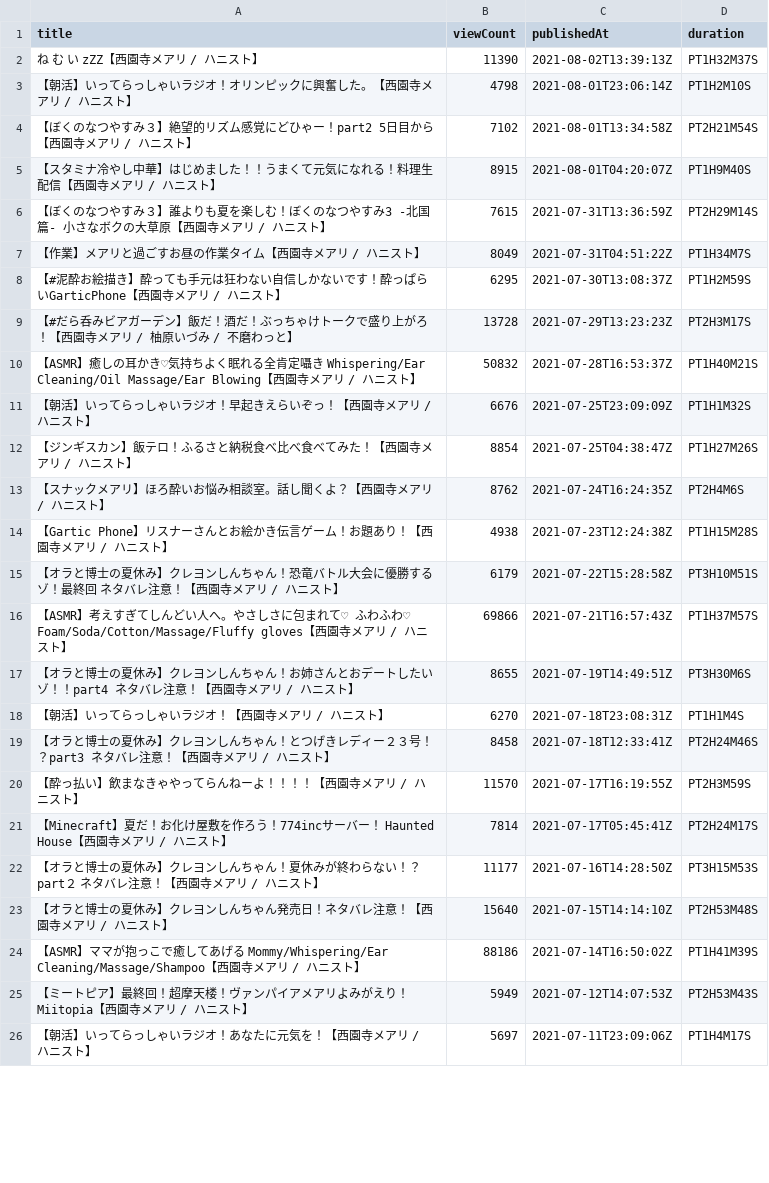
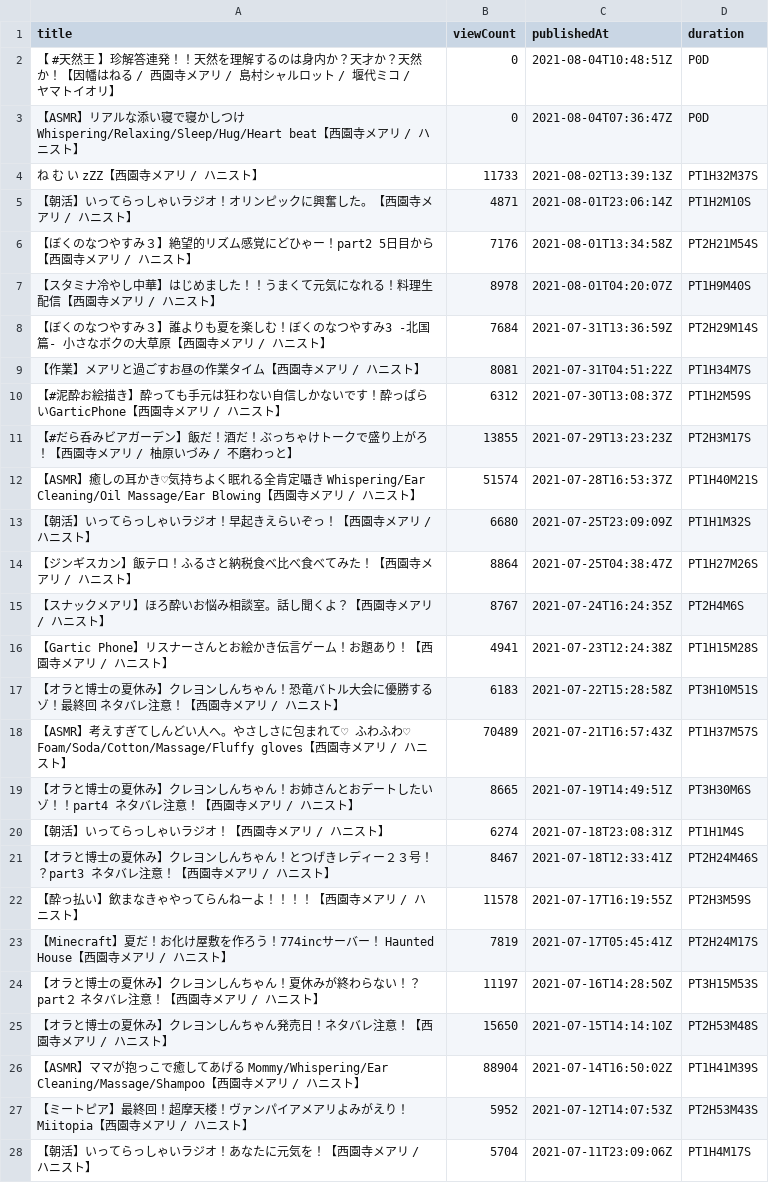
Before and after one commit to publictrain/oshihuya, a CSV file: videos_report_mea.csv, drawn as a sheet; only a part is shown; the diff covers the shown part only.

```diff
--- a/videos_report_mea.csv
+++ b/videos_report_mea.csv
@@ -1,26 +1,28 @@
 title,viewCount,publishedAt,duration
-ね　む　い　zZZ【西園寺メアリ / ハニスト】,11390,2021-08-02T13:39:13Z,PT1H32M37S
-【朝活】いってらっしゃいラジオ！オリンピックに興奮した。【西園寺メアリ / ハニスト】,4798,2021-08-01T23:06:14Z,PT1H2M10S
-【ぼくのなつやすみ３】絶望的リズム感覚にどひゃー！part2　5日目から【西園寺メアリ / ハニスト】,7102,2021-08-01T13:34:58Z,PT2H21M54S
-【スタミナ冷やし中華】はじめました！！うまくて元気になれる！料理生配信【西園寺メアリ / ハニスト】,8915,2021-08-01T04:20:07Z,PT1H9M40S
-【ぼくのなつやすみ３】誰よりも夏を楽しむ！ぼくのなつやすみ3 -北国篇- 小さなボクの大草原【西園寺メアリ / ハニスト】,7615,2021-07-31T13:36:59Z,PT2H29M14S
-【作業】メアリと過ごすお昼の作業タイム【西園寺メアリ / ハニスト】,8049,2021-07-31T04:51:22Z,PT1H34M7S
-【#泥酔お絵描き】酔っても手元は狂わない自信しかないです！酔っぱらいGarticPhone【西園寺メアリ / ハニスト】,6295,2021-07-30T13:08:37Z,PT1H2M59S
-【#だら呑みビアガーデン】飯だ！酒だ！ぶっちゃけトークで盛り上がろ！【西園寺メアリ / 柚原いづみ / 不磨わっと】,13728,2021-07-29T13:23:23Z,PT2H3M17S
-【ASMR】癒しの耳かき♡気持ちよく眠れる全肯定囁き  Whispering/Ear Cleaning/Oil Massage/Ear Blowing【西園寺メアリ / ハニスト】,50832,2021-07-28T16:53:37Z,PT1H40M21S
-【朝活】いってらっしゃいラジオ！早起きえらいぞっ！【西園寺メアリ / ハニスト】,6676,2021-07-25T23:09:09Z,PT1H1M32S
-【ジンギスカン】飯テロ！ふるさと納税食べ比べ食べてみた！【西園寺メアリ / ハニスト】,8854,2021-07-25T04:38:47Z,PT1H27M26S
-【スナックメアリ】ほろ酔いお悩み相談室。話し聞くよ？【西園寺メアリ / ハニスト】,8762,2021-07-24T16:24:35Z,PT2H4M6S
-【Gartic Phone】リスナーさんとお絵かき伝言ゲーム！お題あり！【西園寺メアリ / ハニスト】,4938,2021-07-23T12:24:38Z,PT1H15M28S
-【オラと博士の夏休み】クレヨンしんちゃん！恐竜バトル大会に優勝するゾ！最終回　ネタバレ注意！【西園寺メアリ / ハニスト】,6179,2021-07-22T15:28:58Z,PT3H10M51S
-【ASMR】考えすぎてしんどい人へ。やさしさに包まれて♡　ふわふわ♡　Foam/Soda/Cotton/Massage/Fluffy gloves【西園寺メアリ / ハニスト】,69866,2021-07-21T16:57:43Z,PT1H37M57S
-【オラと博士の夏休み】クレヨンしんちゃん！お姉さんとおデートしたいゾ！！part4　ネタバレ注意！【西園寺メアリ / ハニスト】,8655,2021-07-19T14:49:51Z,PT3H30M6S
-【朝活】いってらっしゃいラジオ！【西園寺メアリ / ハニスト】,6270,2021-07-18T23:08:31Z,PT1H1M4S
-【オラと博士の夏休み】クレヨンしんちゃん！とつげきレディー２３号！？part3　ネタバレ注意！【西園寺メアリ / ハニスト】,8458,2021-07-18T12:33:41Z,PT2H24M46S
-【酔っ払い】飲まなきゃやってらんねーよ！！！！【西園寺メアリ / ハニスト】,11570,2021-07-17T16:19:55Z,PT2H3M59S
-【Minecraft】夏だ！お化け屋敷を作ろう！774incサーバー！ Haunted House【西園寺メアリ / ハニスト】,7814,2021-07-17T05:45:41Z,PT2H24M17S
-【オラと博士の夏休み】クレヨンしんちゃん！夏休みが終わらない！？part２　ネタバレ注意！【西園寺メアリ / ハニスト】,11177,2021-07-16T14:28:50Z,PT3H15M53S
-【オラと博士の夏休み】クレヨンしんちゃん発売日！ネタバレ注意！【西園寺メアリ / ハニスト】,15640,2021-07-15T14:14:10Z,PT2H53M48S
-【ASMR】ママが抱っこで癒してあげる　Mommy/Whispering/Ear Cleaning/Massage/Shampoo【西園寺メアリ / ハニスト】,88186,2021-07-14T16:50:02Z,PT1H41M39S
-【ミートピア】最終回！超摩天楼！ヴァンパイアメアリよみがえり！　Miitopia【西園寺メアリ / ハニスト】,5949,2021-07-12T14:07:53Z,PT2H53M43S
-【朝活】いってらっしゃいラジオ！あなたに元気を！【西園寺メアリ / ハニスト】,5697,2021-07-11T23:09:06Z,PT1H4M17S
+【 #天然王 】珍解答連発！！天然を理解するのは身内か？天才か？天然か！【因幡はねる / 西園寺メアリ / 島村シャルロット / 堰代ミコ / ヤマトイオリ】,0,2021-08-04T10:48:51Z,P0D
+【ASMR】リアルな添い寝で寝かしつけ Whispering/Relaxing/Sleep/Hug/Heart beat【西園寺メアリ / ハニスト】,0,2021-08-04T07:36:47Z,P0D
+ね　む　い　zZZ【西園寺メアリ / ハニスト】,11733,2021-08-02T13:39:13Z,PT1H32M37S
+【朝活】いってらっしゃいラジオ！オリンピックに興奮した。【西園寺メアリ / ハニスト】,4871,2021-08-01T23:06:14Z,PT1H2M10S
+【ぼくのなつやすみ３】絶望的リズム感覚にどひゃー！part2　5日目から【西園寺メアリ / ハニスト】,7176,2021-08-01T13:34:58Z,PT2H21M54S
+【スタミナ冷やし中華】はじめました！！うまくて元気になれる！料理生配信【西園寺メアリ / ハニスト】,8978,2021-08-01T04:20:07Z,PT1H9M40S
+【ぼくのなつやすみ３】誰よりも夏を楽しむ！ぼくのなつやすみ3 -北国篇- 小さなボクの大草原【西園寺メアリ / ハニスト】,7684,2021-07-31T13:36:59Z,PT2H29M14S
+【作業】メアリと過ごすお昼の作業タイム【西園寺メアリ / ハニスト】,8081,2021-07-31T04:51:22Z,PT1H34M7S
+【#泥酔お絵描き】酔っても手元は狂わない自信しかないです！酔っぱらいGarticPhone【西園寺メアリ / ハニスト】,6312,2021-07-30T13:08:37Z,PT1H2M59S
+【#だら呑みビアガーデン】飯だ！酒だ！ぶっちゃけトークで盛り上がろ！【西園寺メアリ / 柚原いづみ / 不磨わっと】,13855,2021-07-29T13:23:23Z,PT2H3M17S
+【ASMR】癒しの耳かき♡気持ちよく眠れる全肯定囁き  Whispering/Ear Cleaning/Oil Massage/Ear Blowing【西園寺メアリ / ハニスト】,51574,2021-07-28T16:53:37Z,PT1H40M21S
+【朝活】いってらっしゃいラジオ！早起きえらいぞっ！【西園寺メアリ / ハニスト】,6680,2021-07-25T23:09:09Z,PT1H1M32S
+【ジンギスカン】飯テロ！ふるさと納税食べ比べ食べてみた！【西園寺メアリ / ハニスト】,8864,2021-07-25T04:38:47Z,PT1H27M26S
+【スナックメアリ】ほろ酔いお悩み相談室。話し聞くよ？【西園寺メアリ / ハニスト】,8767,2021-07-24T16:24:35Z,PT2H4M6S
+【Gartic Phone】リスナーさんとお絵かき伝言ゲーム！お題あり！【西園寺メアリ / ハニスト】,4941,2021-07-23T12:24:38Z,PT1H15M28S
+【オラと博士の夏休み】クレヨンしんちゃん！恐竜バトル大会に優勝するゾ！最終回　ネタバレ注意！【西園寺メアリ / ハニスト】,6183,2021-07-22T15:28:58Z,PT3H10M51S
+【ASMR】考えすぎてしんどい人へ。やさしさに包まれて♡　ふわふわ♡　Foam/Soda/Cotton/Massage/Fluffy gloves【西園寺メアリ / ハニスト】,70489,2021-07-21T16:57:43Z,PT1H37M57S
+【オラと博士の夏休み】クレヨンしんちゃん！お姉さんとおデートしたいゾ！！part4　ネタバレ注意！【西園寺メアリ / ハニスト】,8665,2021-07-19T14:49:51Z,PT3H30M6S
+【朝活】いってらっしゃいラジオ！【西園寺メアリ / ハニスト】,6274,2021-07-18T23:08:31Z,PT1H1M4S
+【オラと博士の夏休み】クレヨンしんちゃん！とつげきレディー２３号！？part3　ネタバレ注意！【西園寺メアリ / ハニスト】,8467,2021-07-18T12:33:41Z,PT2H24M46S
+【酔っ払い】飲まなきゃやってらんねーよ！！！！【西園寺メアリ / ハニスト】,11578,2021-07-17T16:19:55Z,PT2H3M59S
+【Minecraft】夏だ！お化け屋敷を作ろう！774incサーバー！ Haunted House【西園寺メアリ / ハニスト】,7819,2021-07-17T05:45:41Z,PT2H24M17S
+【オラと博士の夏休み】クレヨンしんちゃん！夏休みが終わらない！？part２　ネタバレ注意！【西園寺メアリ / ハニスト】,11197,2021-07-16T14:28:50Z,PT3H15M53S
+【オラと博士の夏休み】クレヨンしんちゃん発売日！ネタバレ注意！【西園寺メアリ / ハニスト】,15650,2021-07-15T14:14:10Z,PT2H53M48S
+【ASMR】ママが抱っこで癒してあげる　Mommy/Whispering/Ear Cleaning/Massage/Shampoo【西園寺メアリ / ハニスト】,88904,2021-07-14T16:50:02Z,PT1H41M39S
+【ミートピア】最終回！超摩天楼！ヴァンパイアメアリよみがえり！　Miitopia【西園寺メアリ / ハニスト】,5952,2021-07-12T14:07:53Z,PT2H53M43S
+【朝活】いってらっしゃいラジオ！あなたに元気を！【西園寺メアリ / ハニスト】,5704,2021-07-11T23:09:06Z,PT1H4M17S
```
Also changed, not shown: 1 added row, 3 removed rows and 75 edited cells elsewhere in this file, videos_report_anko.csv, videos_report_haneru.csv, 20 other files.
